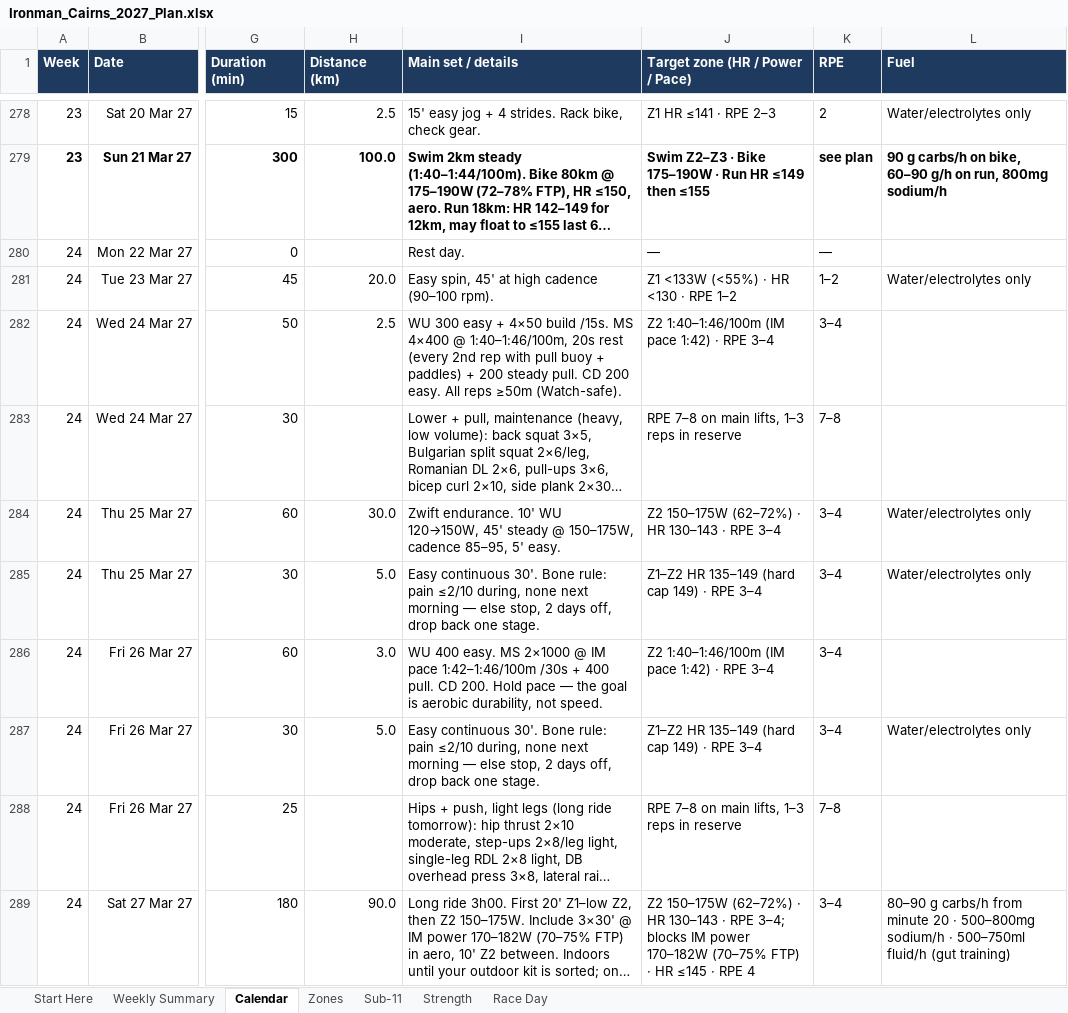
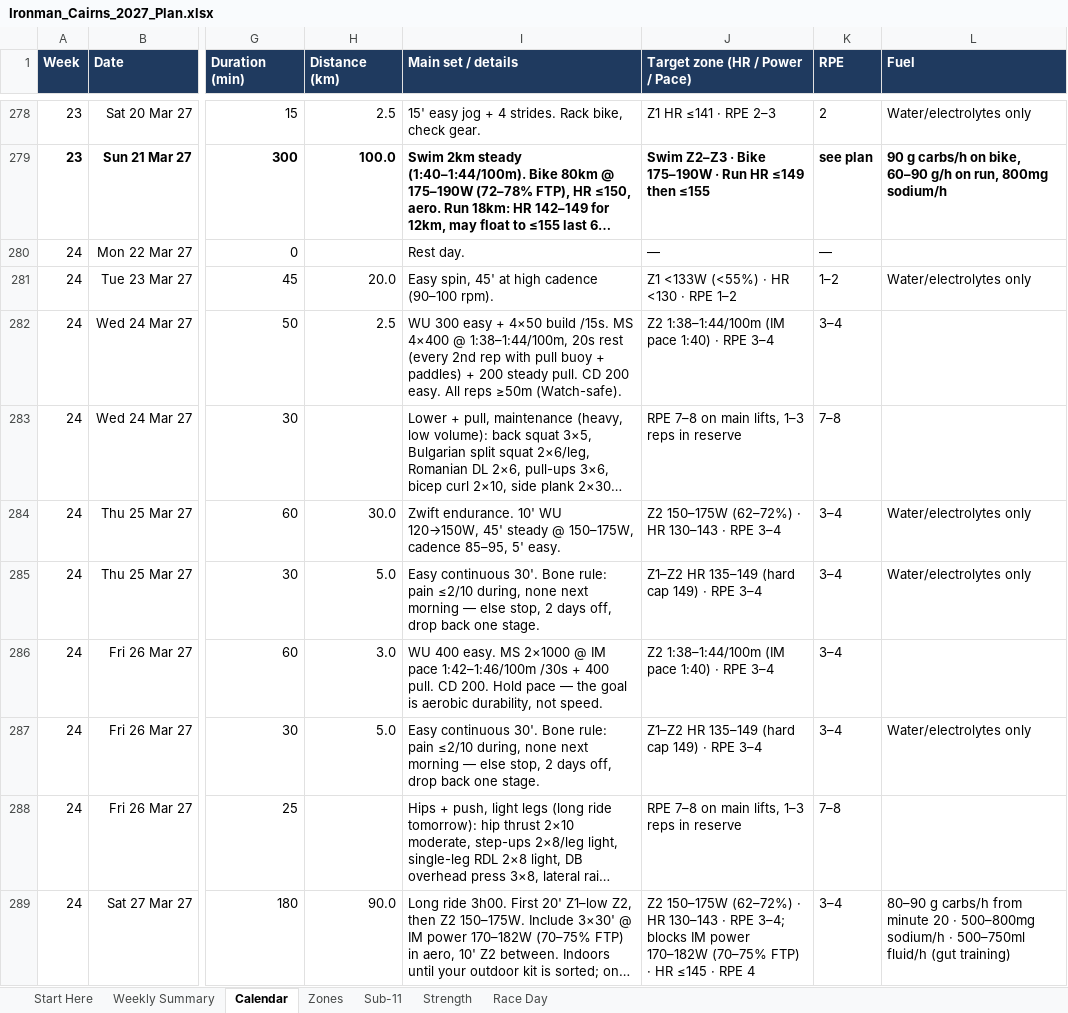
Before and after one commit to amizuno92/ironman-cairns-2027, an Excel workbook: plan/Ironman_Cairns_2027_Plan.xlsx, sheet Calendar, drawn as a sheet; only a part is shown, gaps mark what is left out; long unchanged cells end in …; values as stored, in another font and other column widths than the file's, no borders; conditional formats not drawn; the diff covers the shown part only; the diff names each change by its address in the sheet, - before the commit and + after, or states it on an @@ line.

```diff
--- a/plan/Ironman_Cairns_2027_Plan.xlsx (sheet Calendar)
+++ b/plan/Ironman_Cairns_2027_Plan.xlsx (sheet Calendar)
-I282 (Main set / details): …4×400 @ 1:40–1:46/100m, 20s rest…
+I282 (Main set / details): …4×400 @ 1:38–1:44/100m, 20s rest…
-J282 (Target zone (HR / Power / Pace)): Z2 1:40–1:46/100m (IM pace 1:42) · RPE 3–4
+J282 (Target zone (HR / Power / Pace)): Z2 1:38–1:44/100m (IM pace 1:40) · RPE 3–4
-J286 (Target zone (HR / Power / Pace)): Z2 1:40–1:46/100m (IM pace 1:42) · RPE 3–4
+J286 (Target zone (HR / Power / Pace)): Z2 1:38–1:44/100m (IM pace 1:40) · RPE 3–4
```
Also changed, not shown: 148 edited cells elsewhere in this sheet, 2 other files.
